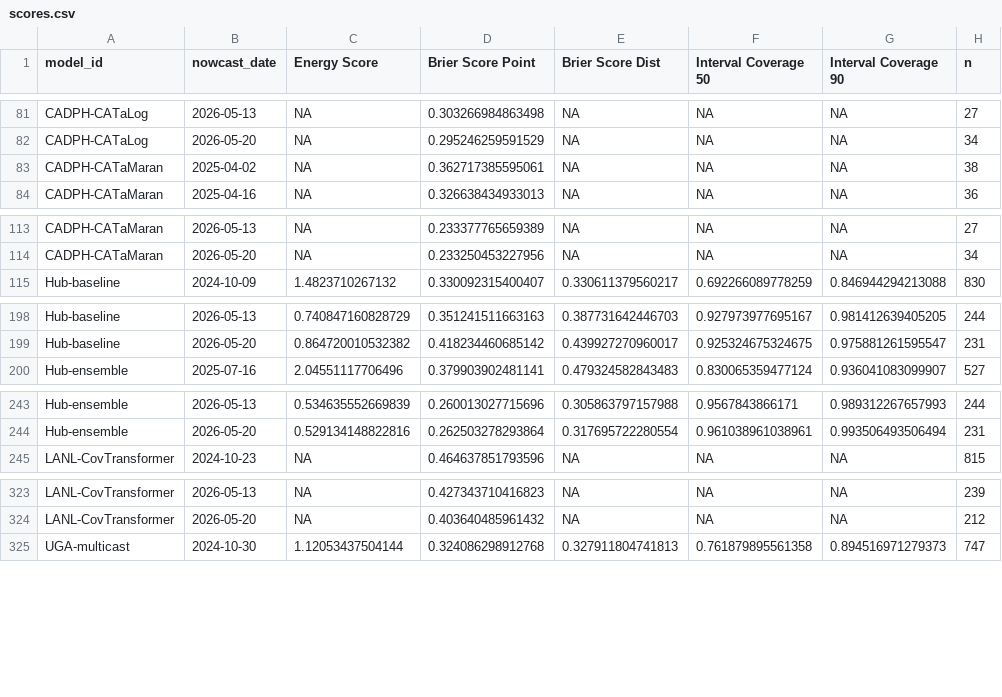
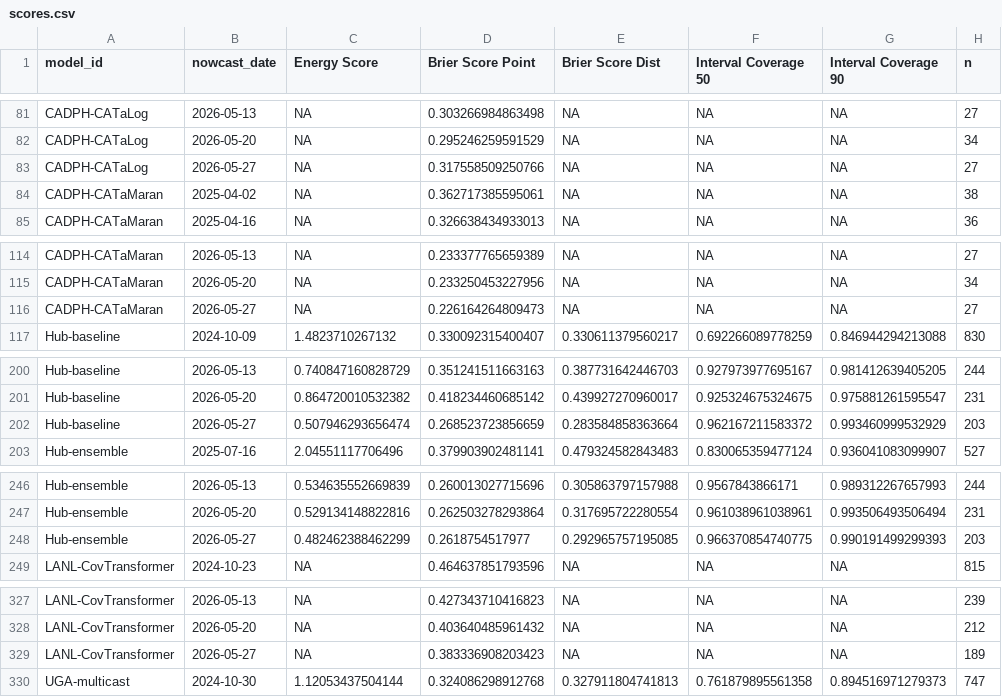
Before and after one commit to reichlab/variant-nowcast-hub-dashboard, a CSV file: scores/clade_prop/Overall/nowcast_date/scores.csv, drawn as a sheet; only a part is shown, gaps mark what is left out; the diff covers the shown part only.

```diff
--- a/scores/clade_prop/Overall/nowcast_date/scores.csv
+++ b/scores/clade_prop/Overall/nowcast_date/scores.csv
@@ -82,2 +82,3 @@
 "CADPH-CATaLog",2026-05-20,NA,0.295246259591529,NA,NA,NA,34
+"CADPH-CATaLog",2026-05-27,NA,0.317558509250766,NA,NA,NA,27
 "CADPH-CATaMaran",2025-04-02,NA,0.362717385595061,NA,NA,NA,38
@@ -114,2 +115,3 @@
 "CADPH-CATaMaran",2026-05-20,NA,0.233250453227956,NA,NA,NA,34
+"CADPH-CATaMaran",2026-05-27,NA,0.226164264809473,NA,NA,NA,27
 "Hub-baseline",2024-10-09,1.4823710267132,0.330092315400407,0.330611379560217,0.692266089778259,0.846944294213088,830
@@ -199,2 +201,3 @@
 "Hub-baseline",2026-05-20,0.864720010532382,0.418234460685142,0.439927270960017,0.925324675324675,0.975881261595547,231
+"Hub-baseline",2026-05-27,0.507946293656474,0.268523723856659,0.283584858363664,0.962167211583372,0.993460999532929,203
 "Hub-ensemble",2025-07-16,2.04551117706496,0.379903902481141,0.479324582843483,0.830065359477124,0.936041083099907,527
@@ -244,2 +247,3 @@
 "Hub-ensemble",2026-05-20,0.529134148822816,0.262503278293864,0.317695722280554,0.961038961038961,0.993506493506494,231
+"Hub-ensemble",2026-05-27,0.482462388462299,0.2618754517977,0.292965757195085,0.966370854740775,0.990191499299393,203
 "LANL-CovTransformer",2024-10-23,NA,0.464637851793596,NA,NA,NA,815
@@ -324,2 +328,3 @@
 "LANL-CovTransformer",2026-05-20,NA,0.403640485961432,NA,NA,NA,212
+"LANL-CovTransformer",2026-05-27,NA,0.383336908203423,NA,NA,NA,189
 "UGA-multicast",2024-10-30,1.12053437504144,0.324086298912768,0.327911804741813,0.761879895561358,0.894516971279373,747
```
Also changed, not shown: 5 added rows elsewhere in this file, scores/clade_prop/Overall/horizon/scores.csv, scores/clade_prop/Overall/location/scores.csv, 2 other files.
